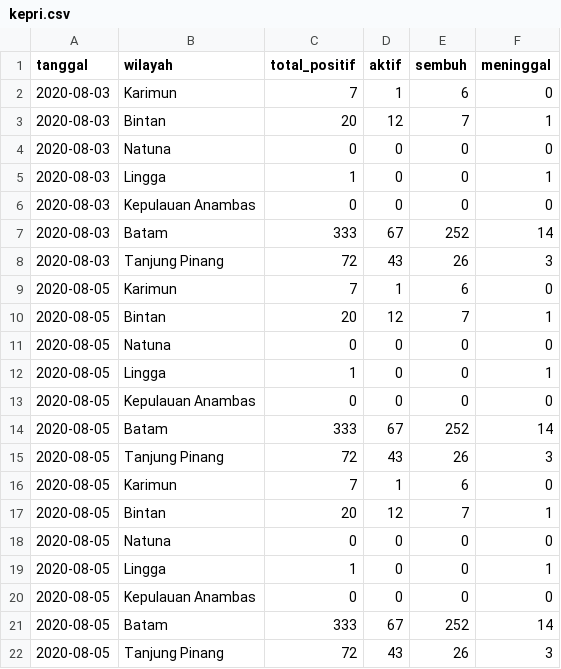
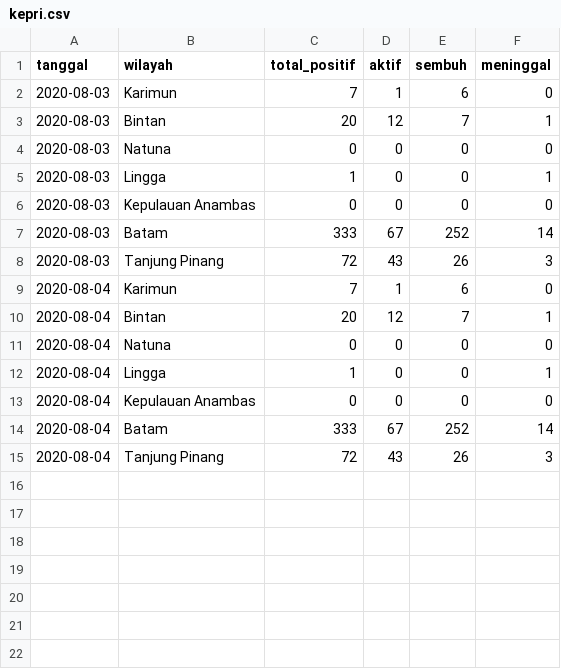
Before and after one commit to khalidmeister/covid-kepri-scraper, a CSV file: kepri.csv, drawn as a sheet.

Commit message:
Update Dataset

```diff
--- a/kepri.csv
+++ b/kepri.csv
@@ -8,15 +8,8 @@ tanggal,wilayah,total_positif,aktif,sembuh,meninggal
 2020-08-03,Tanjung Pinang,72,43,26,3
-2020-08-05,Karimun,7,1,6,0
-2020-08-05,Bintan,20,12,7,1
-2020-08-05,Natuna,0,0,0,0
-2020-08-05,Lingga,1,0,0,1
-2020-08-05,Kepulauan Anambas,0,0,0,0
-2020-08-05,Batam,333,67,252,14
-2020-08-05,Tanjung Pinang,72,43,26,3
-2020-08-05,Karimun,7,1,6,0
-2020-08-05,Bintan,20,12,7,1
-2020-08-05,Natuna,0,0,0,0
-2020-08-05,Lingga,1,0,0,1
-2020-08-05,Kepulauan Anambas,0,0,0,0
-2020-08-05,Batam,333,67,252,14
-2020-08-05,Tanjung Pinang,72,43,26,3
+2020-08-04,Karimun,7,1,6,0
+2020-08-04,Bintan,20,12,7,1
+2020-08-04,Natuna,0,0,0,0
+2020-08-04,Lingga,1,0,0,1
+2020-08-04,Kepulauan Anambas,0,0,0,0
+2020-08-04,Batam,333,67,252,14
+2020-08-04,Tanjung Pinang,72,43,26,3
```
